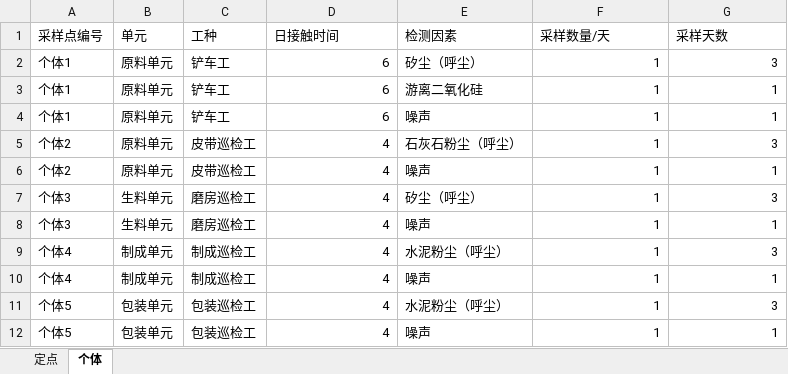
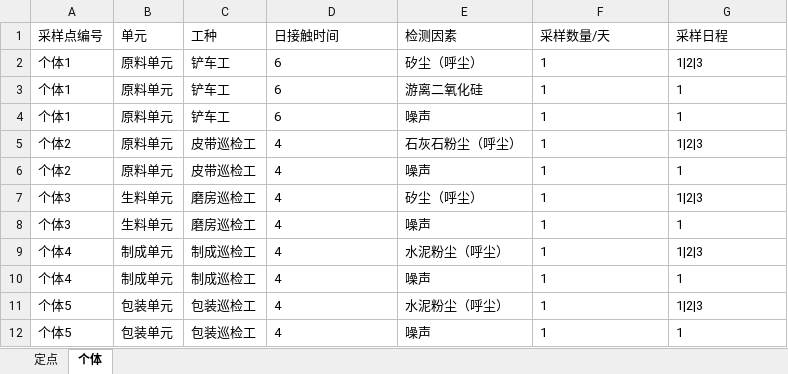
Before and after one commit to SuperParadox-Amateur/Detection_Works_New, an Excel workbook: templates/项目信息试验模板.xlsx, sheet 个体, drawn as a sheet; values as stored, in another font and other column widths than the file's, no borders; the diff names each change by its address in the sheet, - before the commit and + after, or states it on an @@ line.

```diff
--- a/templates/项目信息试验模板.xlsx (sheet 个体)
+++ b/templates/项目信息试验模板.xlsx (sheet 个体)
-G1: 采样天数
+G1: 采样日程
-D2:D12 alignment: right
+D2:D12 alignment: left
-F2 alignment: right
+F2 alignment: left
-G2 (采样日程): 3
+G2 (采样日程): 1|2|3
-F3:G4 alignment: right
+F3:G4 alignment: left
-F5 alignment: right
+F5 alignment: left
-G5 (采样日程): 3
+G5 (采样日程): 1|2|3
-F6:G6 alignment: right
+F6:G6 alignment: left
-F7 alignment: right
+F7 alignment: left
-G7 (采样日程): 3
+G7 (采样日程): 1|2|3
-F8:G8 alignment: right
+F8:G8 alignment: left
-F9 alignment: right
+F9 alignment: left
-G9 (采样日程): 3
+G9 (采样日程): 1|2|3
-F10:G10 alignment: right
+F10:G10 alignment: left
-F11 alignment: right
+F11 alignment: left
-G11 (采样日程): 3
+G11 (采样日程): 1|2|3
-F12:G12 alignment: right
+F12:G12 alignment: left
```
Also changed, not shown: sheet 定点, templates/项目信息试验模板1.xlsx, templates/项目信息试验模板2.xlsx, 4 other files.
